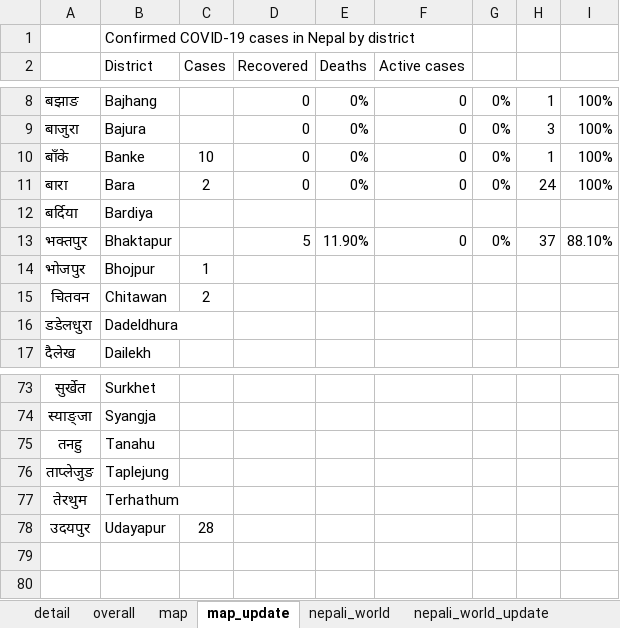
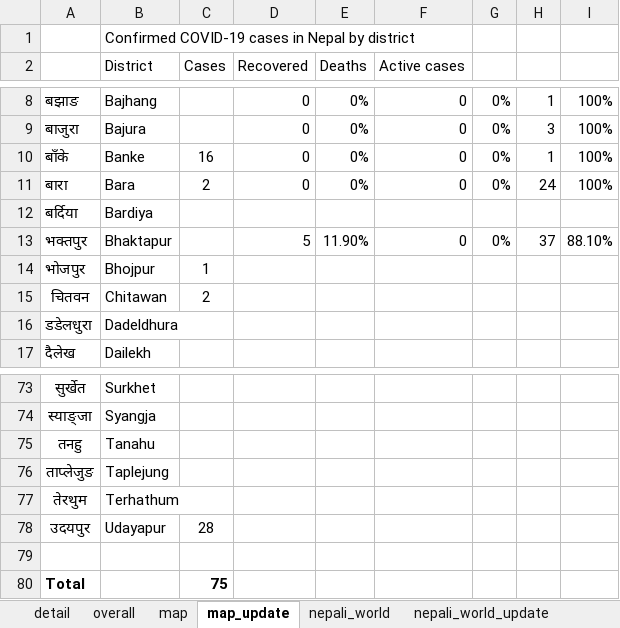
Before and after one commit to bibhadhungel/covidnepal.github.io, an Excel workbook: nepal_data.xlsx, sheet map_update, drawn as a sheet; only a part is shown, gaps mark what is left out; values as stored, in another font and other column widths than the file's, no borders; the diff names each change by its address in the sheet, - before the commit and + after, or states it on an @@ line.

```diff
--- a/nepal_data.xlsx (sheet map_update)
+++ b/nepal_data.xlsx (sheet map_update)
-C10 (Cases): 10
+C10 (Cases): 16
+row 79: (empty)
+row 80: Total |  | 75
```
Also changed, not shown: sheet detail, sheet overall, sheet map, world_data.xlsx, 6 other files.
